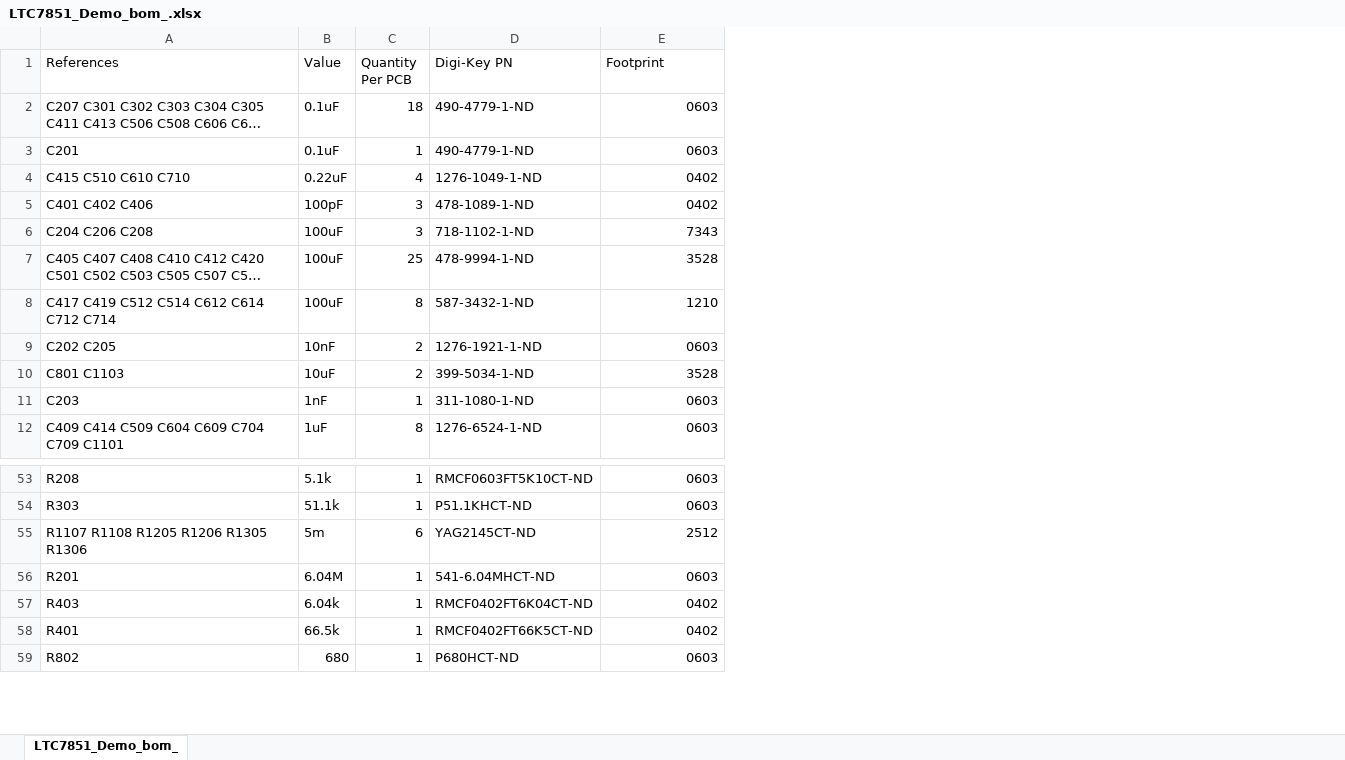
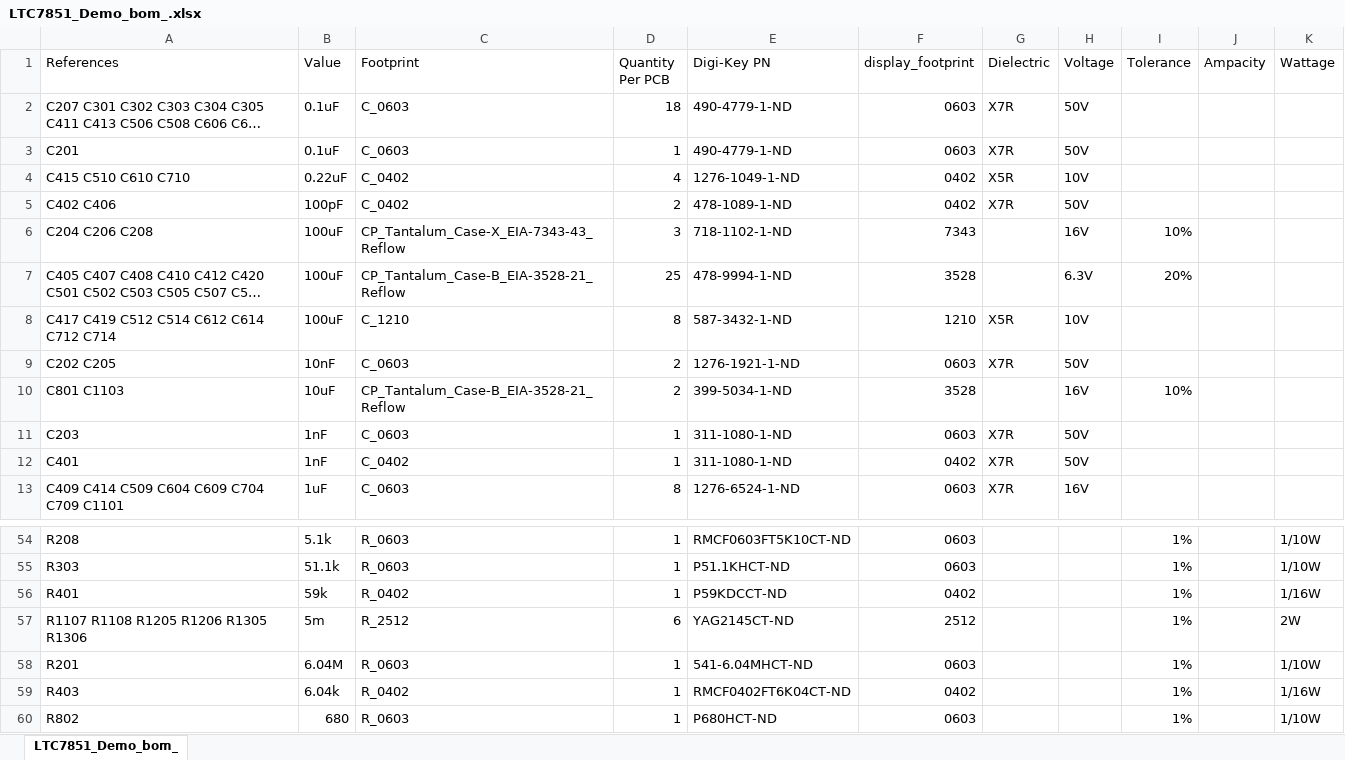
Before and after one commit to drewsum/Electronic_Display, an Excel workbook: hdw/Power_Board/LTC7851_Demo/LTC7851_Demo_bom_.xlsx, sheet LTC7851_Demo_bom_, drawn as a sheet; only a part is shown, gaps mark what is left out; long unchanged cells end in …; values as stored, in another font and other column widths than the file's, no borders; removed rows and columns are numbered as before the commit, all else as after; the diff covers the shown part only; the diff names each change by its address in the sheet, - before the commit and + after, or states it on an @@ line.

Commit message:
Added changes to power board BOM

```diff
--- a/hdw/Power_Board/LTC7851_Demo/LTC7851_Demo_bom_.xlsx (sheet LTC7851_Demo_bom_)
+++ b/hdw/Power_Board/LTC7851_Demo/LTC7851_Demo_bom_.xlsx (sheet LTC7851_Demo_bom_)
+column C (Footprint), rows 2-11: C_0603 | C_0603 | C_0402 | C_0402 | CP_Tantalum_Case-X_EIA-7343-43_Reflow | CP_Tantalum_Case-B_EIA-3528-21_Reflow | C_1210 | C_0603 | CP_Tantalum_Case-B_EIA-3528-21_Reflow | C_0603; row 13: C_0603; rows 54-55: R_0603 | R_0603; rows 57-60: R_2512 | R_0603 | R_0402 | R_0603
+column G (Dielectric), rows 2-11: X7R | X7R | X5R | X7R |  |  | X5R | X7R |  | X7R; row 13: X7R
+column H (Voltage), rows 2-11: 50V | 50V | 10V | 50V | 16V | 6.3V | 10V | 50V | 16V | 50V; row 13: 16V
+column I (Tolerance), rows 6-10: 10% | 20% |  |  | 10%; rows 54-55: 1% | 1%; rows 57-60: all 1%
+column J (Ampacity), empty
+column K (Wattage), rows 54-55: 1/10W | 1/10W; rows 57-60: 2W | 1/10W | 1/16W | 1/10W
-F1: Footprint
+F1: display_footprint
-A5 (References): C401 C402 C406
+A5 (References): C402 C406
-D5 (Quantity Per PCB): 3
+D5 (Quantity Per PCB): 2
+row 12: C401 | 1nF | C_0402 | 1 | 311-1080-1-ND | 0402 | X7R | 50V
+row 56: R401 | 59k | R_0402 | 1 | P59KDCCT-ND | 0402 |  |  | 1% |  | 1/16W
-row 58: R401 | 66.5k | 1 | RMCF0402FT66K5CT-ND | 0402
```
Also changed, not shown: 5 edited cells elsewhere in this sheet, 13 other files.
